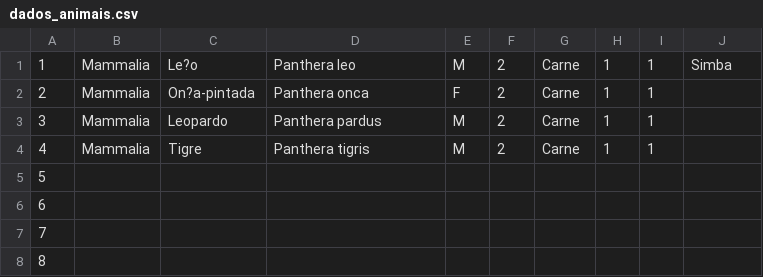
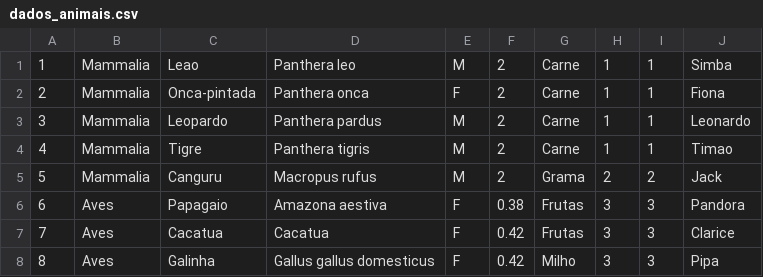
Before and after one commit to matosleo/Projeto_Final_LP, a CSV file: data/dados_animais.csv, drawn as a sheet; only a part is shown; the diff covers the shown part only.

Commit message:
Alguns arquivos com dados adicionados

```diff
--- a/data/dados_animais.csv
+++ b/data/dados_animais.csv
@@ -1,8 +1,8 @@
-1;Mammalia;Le?o;Panthera leo;M;2;Carne;1;1;Simba
-2;Mammalia;On?a-pintada;Panthera onca;F;2;Carne;1;1;
-3;Mammalia;Leopardo;Panthera pardus;M;2;Carne;1;1;
-4;Mammalia;Tigre;Panthera tigris;M;2;Carne;1;1;
-5;;;;;;;;;
-6;;;;;;;;;
-7;;;;;;;;;
-8;;;;;;;;;
+1;Mammalia;Leao;Panthera leo;M;2;Carne;1;1;Simba
+2;Mammalia;Onca-pintada;Panthera onca;F;2;Carne;1;1;Fiona
+3;Mammalia;Leopardo;Panthera pardus;M;2;Carne;1;1;Leonardo
+4;Mammalia;Tigre;Panthera tigris;M;2;Carne;1;1;Timao
+5;Mammalia;Canguru;Macropus rufus;M;2;Grama;2;2;Jack
+6;Aves;Papagaio;Amazona aestiva;F;0.38;Frutas;3;3;Pandora
+7;Aves;Cacatua;Cacatua;F;0.42;Frutas;3;3;Clarice
+8;Aves;Galinha;Gallus gallus domesticus;F;0.42;Milho;3;3;Pipa
```
Also changed, not shown: 108 edited cells elsewhere in this file, 2 other files.
